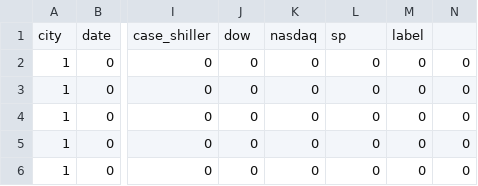
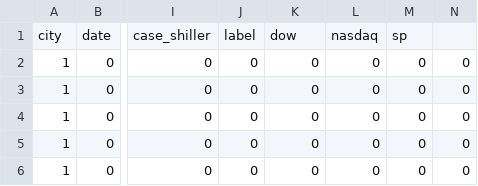
Before and after one commit to AriWebb/case-shiller-prediction, a CSV file: data/all_data_w_city_names.csv, drawn as a sheet; only a part is shown, gaps mark what is left out; the diff names each change by its address in the sheet, - before the commit and + after, or states it on an @@ line.

Commit message:
Fixed labels order

```diff
--- a/data/all_data_w_city_names.csv
+++ b/data/all_data_w_city_names.csv
-J1: dow
+J1: label
-K1: nasdaq
+K1: dow
-L1: sp
+L1: nasdaq
-M1: label
+M1: sp
```
Also changed, not shown: 1 other file.
